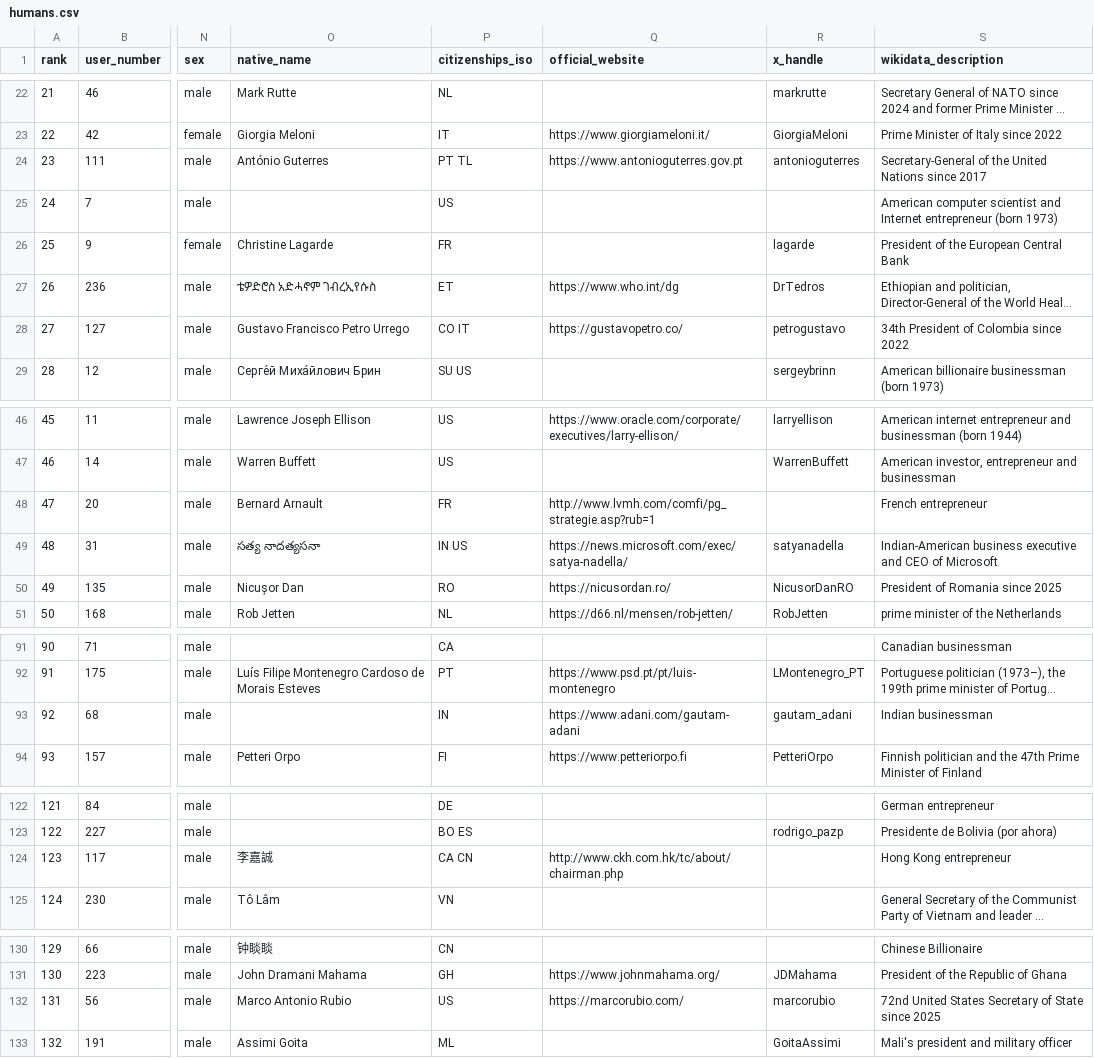
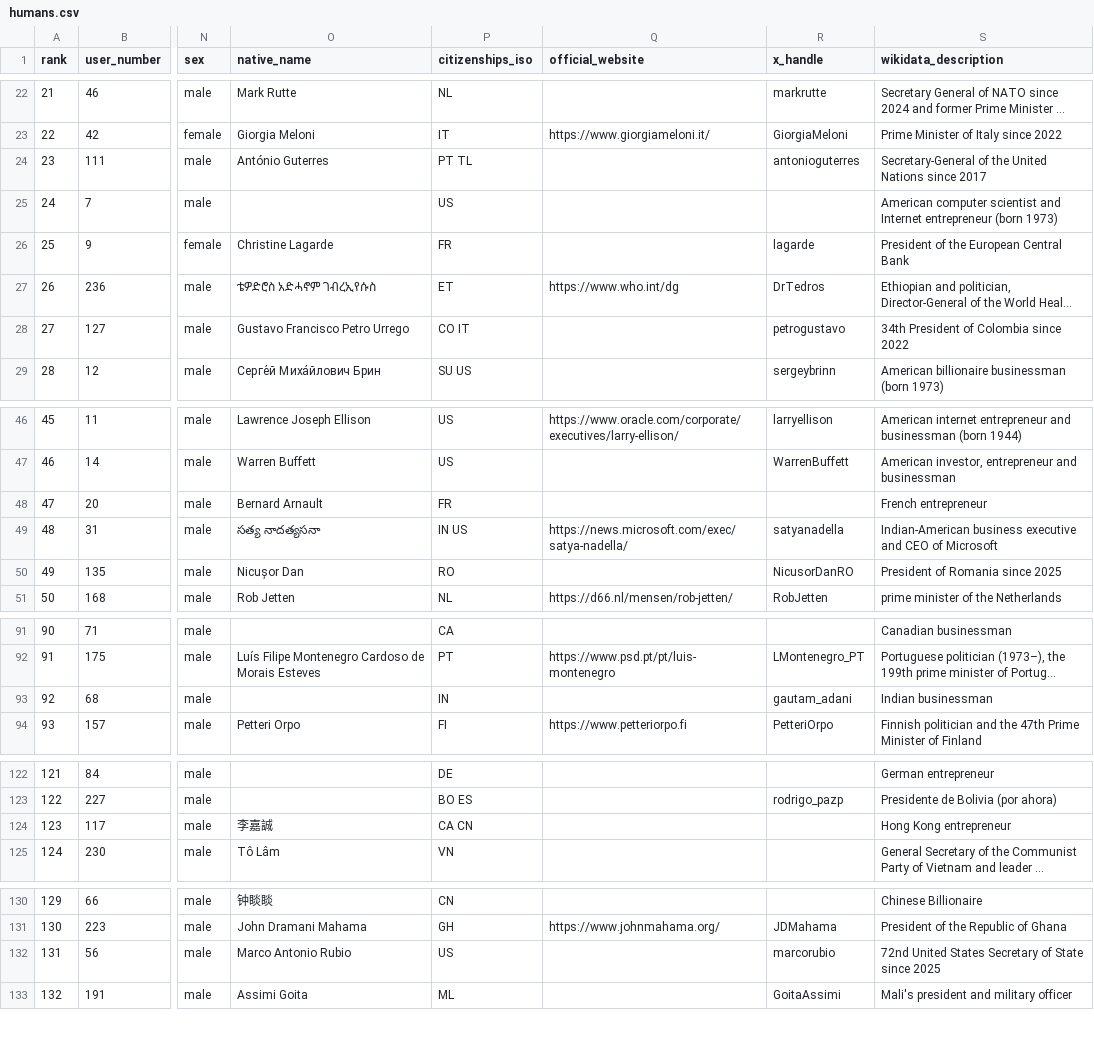
Before and after one commit to dsfox-idea/humans-top, a CSV file: humans.csv, drawn as a sheet; only a part is shown, gaps mark what is left out; long unchanged cells end in …; the diff covers the shown part only; the diff names each change by its address in the sheet, - before the commit and + after, or states it on an @@ line.

```diff
--- a/humans.csv
+++ b/humans.csv
-Q24 (official_website): https://www.antonioguterres.gov.pt
+Q24 (official_website): (empty)
-Q28 (official_website): https://gustavopetro.co/
+Q28 (official_website): (empty)
-Q48 (official_website): http://www.lvmh.com/comfi/pg_strategie.asp?rub=1
+Q48 (official_website): (empty)
-Q50 (official_website): https://nicusordan.ro/
+Q50 (official_website): (empty)
-Q93 (official_website): https://www.adani.com/gautam-adani
+Q93 (official_website): (empty)
-Q124 (official_website): http://www.ckh.com.hk/tc/about/chairman.php
+Q124 (official_website): (empty)
-Q132 (official_website): https://marcorubio.com/
+Q132 (official_website): (empty)
```
Also changed, not shown: 13 edited cells elsewhere in this file, 2 other files.
